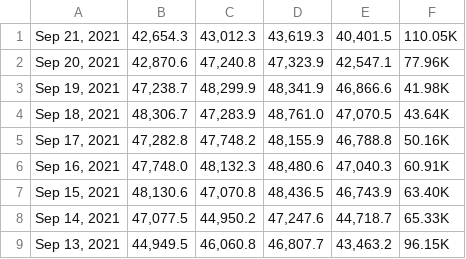
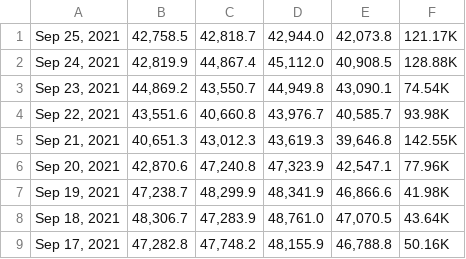
Before and after one commit to atellmer/mark, a CSV file: src/core/datasets/data/bars/investing/btc_usdt_d.csv, drawn as a sheet; only a part is shown; the shorter side is filled out with more unchanged rows; addresses are those after the commit; the diff names each change by its address in the sheet, - before the commit and + after, or states it on an @@ line.

```diff
--- a/src/core/datasets/data/bars/investing/btc_usdt_d.csv
+++ b/src/core/datasets/data/bars/investing/btc_usdt_d.csv
+row 1: Sep 25, 2021 | 42,758.5 | 42,818.7 | 42,944.0 | 42,073.8 | 121.17K
+row 2: Sep 24, 2021 | 42,819.9 | 44,867.4 | 45,112.0 | 40,908.5 | 128.88K
+row 3: Sep 23, 2021 | 44,869.2 | 43,550.7 | 44,949.8 | 43,090.1 | 74.54K
+row 4: Sep 22, 2021 | 43,551.6 | 40,660.8 | 43,976.7 | 40,585.7 | 93.98K
-B5: 42,654.3
+B5: 40,651.3
-E5: 40,401.5
+E5: 39,646.8
-F5: 110.05K
+F5: 142.55K
```
Also changed, not shown: 6 other files.
